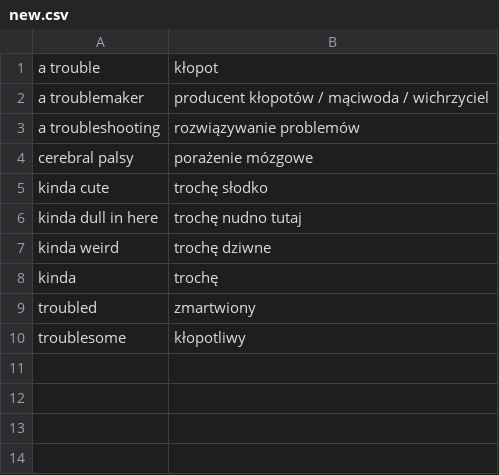
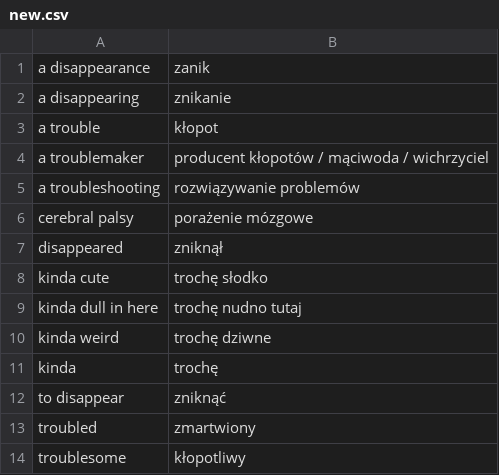
Before and after one commit to kamil-adam/None, a CSV file: new.csv, drawn as a sheet; the diff names each change by its address in the sheet, - before the commit and + after, or states it on an @@ line.

Commit message:
Update new.csv

```diff
--- a/new.csv
+++ b/new.csv
+row 1: a disappearance | zanik
+row 2: a disappearing | znikanie
+row 7: disappeared | zniknął
+row 12: to disappear | zniknąć
```
